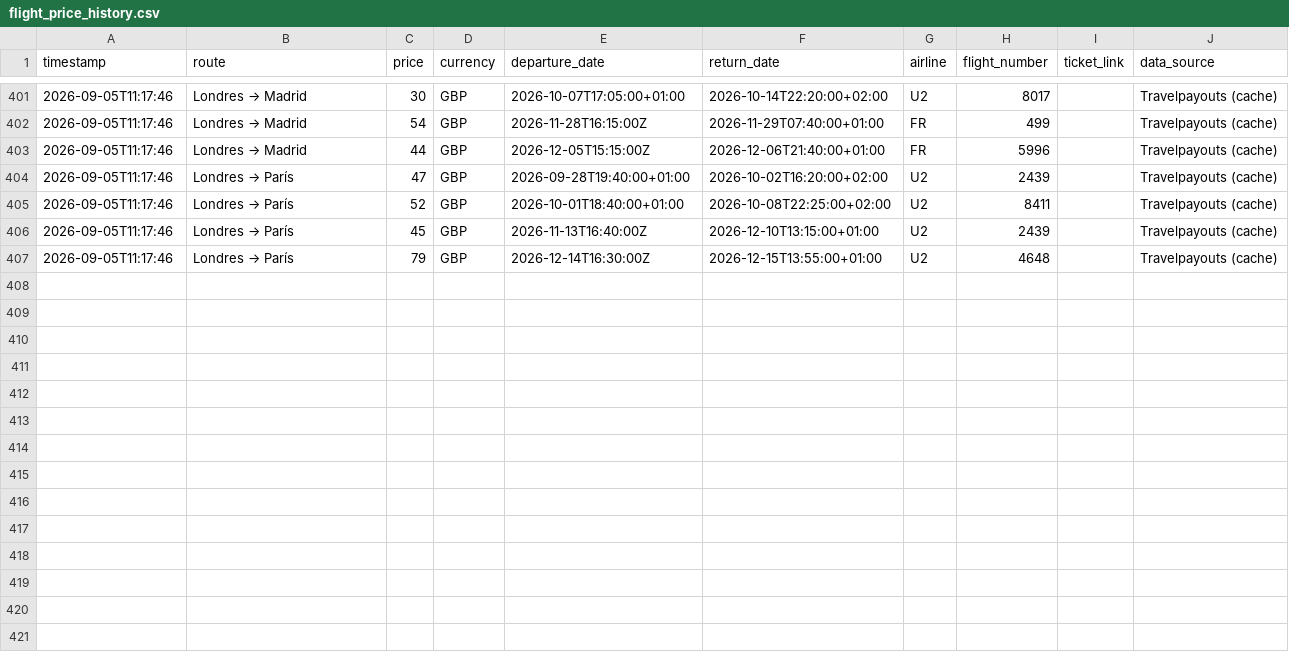
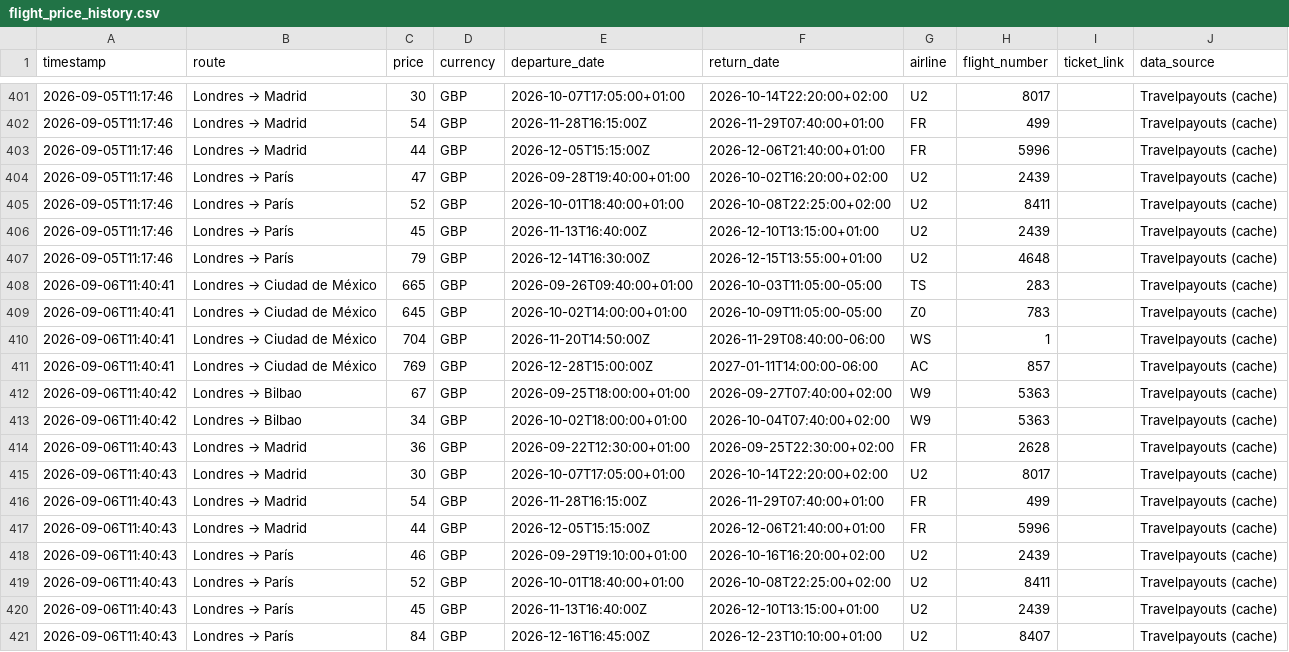
Before and after one commit to Silmerem/Code, a CSV file: tracker/flight_price_history.csv, drawn as a sheet; only a part is shown, gaps mark what is left out.

```diff
--- a/tracker/flight_price_history.csv
+++ b/tracker/flight_price_history.csv
@@ -407 +407,15 @@ timestamp,route,price,currency,departure_date,return_date,airline,flight_number,
 2026-09-05T11:17:46,Londres → París,79,GBP,2026-12-14T16:30:00Z,2026-12-15T13:55:00+01:00,U2,4648,,Travelpayouts (cache)
+2026-09-06T11:40:41,Londres → Ciudad de México,665,GBP,2026-09-26T09:40:00+01:00,2026-10-03T11:05:00-05:00,TS,283,,Travelpayouts (cache)
+2026-09-06T11:40:41,Londres → Ciudad de México,645,GBP,2026-10-02T14:00:00+01:00,2026-10-09T11:05:00-05:00,Z0,783,,Travelpayouts (cache)
+2026-09-06T11:40:41,Londres → Ciudad de México,704,GBP,2026-11-20T14:50:00Z,2026-11-29T08:40:00-06:00,WS,1,,Travelpayouts (cache)
+2026-09-06T11:40:41,Londres → Ciudad de México,769,GBP,2026-12-28T15:00:00Z,2027-01-11T14:00:00-06:00,AC,857,,Travelpayouts (cache)
+2026-09-06T11:40:42,Londres → Bilbao,67,GBP,2026-09-25T18:00:00+01:00,2026-09-27T07:40:00+02:00,W9,5363,,Travelpayouts (cache)
+2026-09-06T11:40:42,Londres → Bilbao,34,GBP,2026-10-02T18:00:00+01:00,2026-10-04T07:40:00+02:00,W9,5363,,Travelpayouts (cache)
+2026-09-06T11:40:43,Londres → Madrid,36,GBP,2026-09-22T12:30:00+01:00,2026-09-25T22:30:00+02:00,FR,2628,,Travelpayouts (cache)
+2026-09-06T11:40:43,Londres → Madrid,30,GBP,2026-10-07T17:05:00+01:00,2026-10-14T22:20:00+02:00,U2,8017,,Travelpayouts (cache)
+2026-09-06T11:40:43,Londres → Madrid,54,GBP,2026-11-28T16:15:00Z,2026-11-29T07:40:00+01:00,FR,499,,Travelpayouts (cache)
+2026-09-06T11:40:43,Londres → Madrid,44,GBP,2026-12-05T15:15:00Z,2026-12-06T21:40:00+01:00,FR,5996,,Travelpayouts (cache)
+2026-09-06T11:40:43,Londres → París,46,GBP,2026-09-29T19:10:00+01:00,2026-10-16T16:20:00+02:00,U2,2439,,Travelpayouts (cache)
+2026-09-06T11:40:43,Londres → París,52,GBP,2026-10-01T18:40:00+01:00,2026-10-08T22:25:00+02:00,U2,8411,,Travelpayouts (cache)
+2026-09-06T11:40:43,Londres → París,45,GBP,2026-11-13T16:40:00Z,2026-12-10T13:15:00+01:00,U2,2439,,Travelpayouts (cache)
+2026-09-06T11:40:43,Londres → París,84,GBP,2026-12-16T16:45:00Z,2026-12-23T10:10:00+01:00,U2,8407,,Travelpayouts (cache)
```
Also changed, not shown: flight-tracker/flight_price_history.csv.
